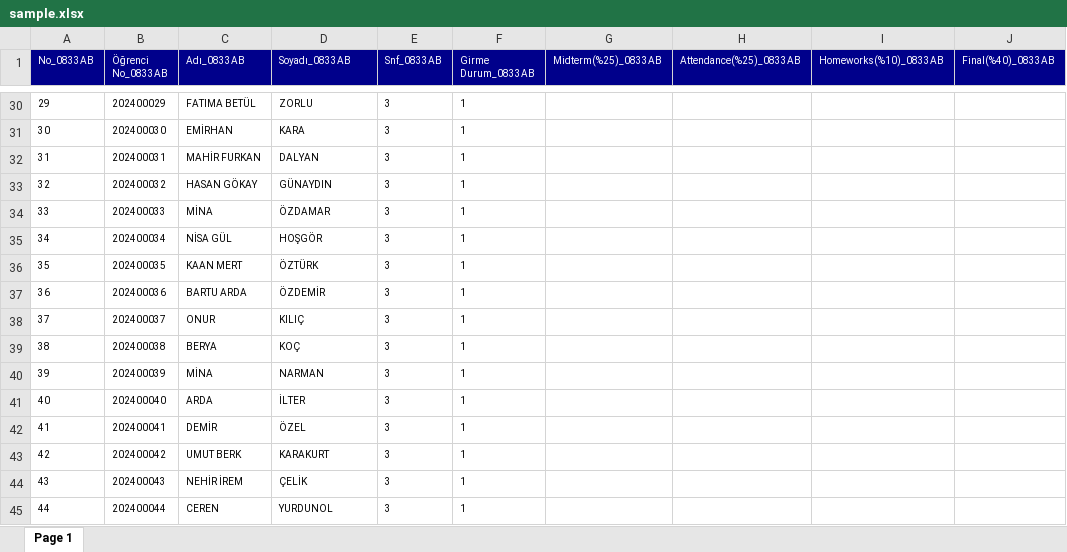
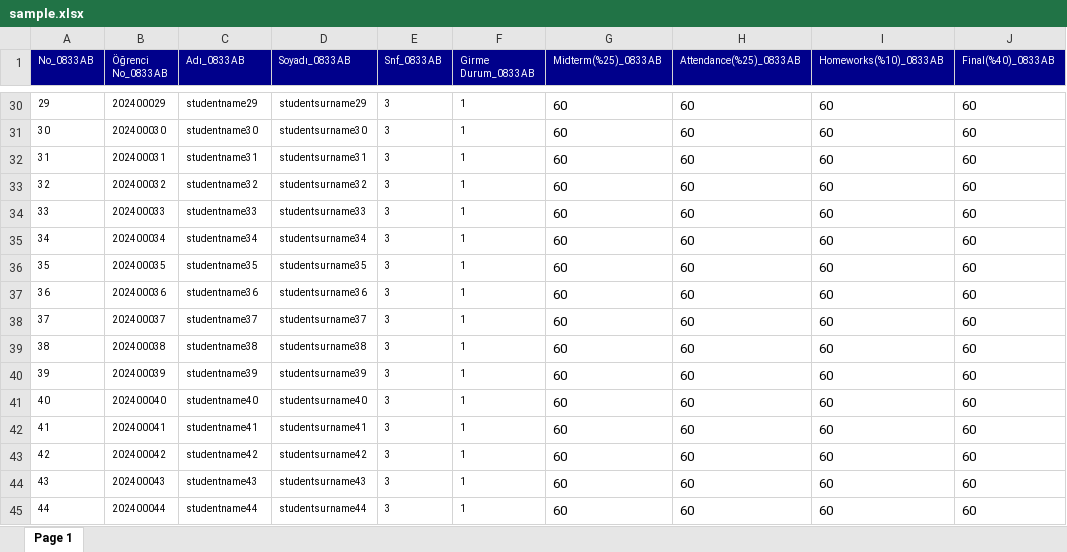
Before and after one commit to Erenimo3442/StudentEvaluationSystem, an Excel workbook: sample.xlsx, sheet Page 1, drawn as a sheet; only a part is shown, gaps mark what is left out; values as stored, in another font and other column widths than the file's, no borders; the diff covers the shown part only; the diff names each change by its address in the sheet, - before the commit and + after, or states it on an @@ line.

```diff
--- a/sample.xlsx (sheet Page 1)
+++ b/sample.xlsx (sheet Page 1)
-C30 (Adı_0833AB): FATIMA BETÜL
+C30 (Adı_0833AB): studentname29
-D30 (Soyadı_0833AB): ZORLU
+D30 (Soyadı_0833AB): studentsurname29
-G30:G45 (Midterm(%25)_0833AB): (empty)
+G30:G45 (Midterm(%25)_0833AB): 60
-H30:H45 (Attendance(%25)_0833AB): (empty)
+H30:H45 (Attendance(%25)_0833AB): 60
-I30:I45 (Homeworks(%10)_0833AB): (empty)
+I30:I45 (Homeworks(%10)_0833AB): 60
-J30:J45 (Final(%40)_0833AB): (empty)
+J30:J45 (Final(%40)_0833AB): 60
-C31 (Adı_0833AB): EMİRHAN
+C31 (Adı_0833AB): studentname30
-D31 (Soyadı_0833AB): KARA
+D31 (Soyadı_0833AB): studentsurname30
-C32 (Adı_0833AB): MAHİR FURKAN
+C32 (Adı_0833AB): studentname31
-D32 (Soyadı_0833AB): DALYAN
+D32 (Soyadı_0833AB): studentsurname31
-C33 (Adı_0833AB): HASAN GÖKAY
+C33 (Adı_0833AB): studentname32
-D33 (Soyadı_0833AB): GÜNAYDIN
+D33 (Soyadı_0833AB): studentsurname32
-C34 (Adı_0833AB): MİNA
+C34 (Adı_0833AB): studentname33
-D34 (Soyadı_0833AB): ÖZDAMAR
+D34 (Soyadı_0833AB): studentsurname33
-C35 (Adı_0833AB): NİSA GÜL
+C35 (Adı_0833AB): studentname34
-D35 (Soyadı_0833AB): HOŞGÖR
+D35 (Soyadı_0833AB): studentsurname34
-C36 (Adı_0833AB): KAAN MERT
+C36 (Adı_0833AB): studentname35
-D36 (Soyadı_0833AB): ÖZTÜRK
+D36 (Soyadı_0833AB): studentsurname35
-C37 (Adı_0833AB): BARTU ARDA
+C37 (Adı_0833AB): studentname36
-D37 (Soyadı_0833AB): ÖZDEMİR
+D37 (Soyadı_0833AB): studentsurname36
-C38 (Adı_0833AB): ONUR
+C38 (Adı_0833AB): studentname37
-D38 (Soyadı_0833AB): KILIÇ
+D38 (Soyadı_0833AB): studentsurname37
-C39 (Adı_0833AB): BERYA
+C39 (Adı_0833AB): studentname38
-D39 (Soyadı_0833AB): KOÇ
+D39 (Soyadı_0833AB): studentsurname38
-C40 (Adı_0833AB): MİNA
+C40 (Adı_0833AB): studentname39
-D40 (Soyadı_0833AB): NARMAN
+D40 (Soyadı_0833AB): studentsurname39
-C41 (Adı_0833AB): ARDA
+C41 (Adı_0833AB): studentname40
-D41 (Soyadı_0833AB): İLTER
+D41 (Soyadı_0833AB): studentsurname40
-C42 (Adı_0833AB): DEMİR
+C42 (Adı_0833AB): studentname41
-D42 (Soyadı_0833AB): ÖZEL
+D42 (Soyadı_0833AB): studentsurname41
-C43 (Adı_0833AB): UMUT BERK
+C43 (Adı_0833AB): studentname42
-D43 (Soyadı_0833AB): KARAKURT
+D43 (Soyadı_0833AB): studentsurname42
-C44 (Adı_0833AB): NEHİR İREM
+C44 (Adı_0833AB): studentname43
-D44 (Soyadı_0833AB): ÇELİK
+D44 (Soyadı_0833AB): studentsurname43
-C45 (Adı_0833AB): CEREN
+C45 (Adı_0833AB): studentname44
-D45 (Soyadı_0833AB): YURDUNOL
+D45 (Soyadı_0833AB): studentsurname44
```
Also changed, not shown: 194 edited cells elsewhere in this sheet, 11 other files.
